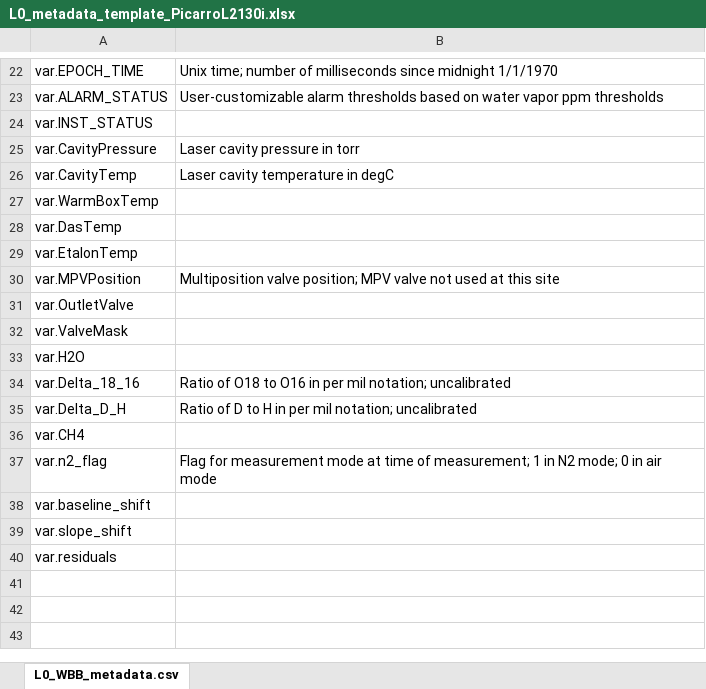
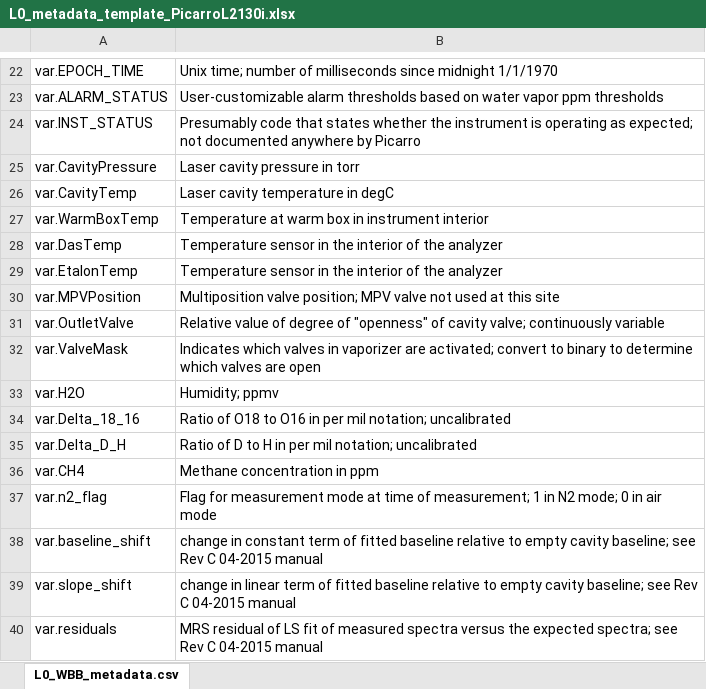
Before and after one commit to rfiorella/UU_vapor_processing_scripts, an Excel workbook: metadata_templates/L0_metadata_template_PicarroL2130i.xlsx, sheet L0_WBB_metadata.csv, drawn as a sheet; only a part is shown, gaps mark what is left out; values as stored, in another font and other column widths than the file's, no borders; the diff names each change by its address in the sheet, - before the commit and + after, or states it on an @@ line.

Commit message:
Add more information to L0 metadata template for L2130.

```diff
--- a/metadata_templates/L0_metadata_template_PicarroL2130i.xlsx (sheet L0_WBB_metadata.csv)
+++ b/metadata_templates/L0_metadata_template_PicarroL2130i.xlsx (sheet L0_WBB_metadata.csv)
-B24: (empty)
+B24: Presumably code that states whether the instrument is operating as expected; not documented anywhere by Picarro
-B27: (empty)
+B27: Temperature at warm box in instrument interior
-B28:B29: (empty)
+B28:B29: Temperature sensor in the interior of the analyzer
-B31: (empty)
+B31: Relative value of degree of "openness" of cavity valve; continuously variable
-B32: (empty)
+B32: Indicates which valves in vaporizer are activated; convert to binary to determine which valves are open
-B33: (empty)
+B33: Humidity; ppmv
-B36: (empty)
+B36: Methane concentration in ppm
-B38: (empty)
+B38: change in constant term of fitted baseline relative to empty cavity baseline; see Rev C 04-2015 manual
-B39: (empty)
+B39: change in linear term of fitted baseline relative to empty cavity baseline; see Rev C 04-2015 manual
-B40: (empty)
+B40: MRS residual of LS fit of measured spectra versus the expected spectra; see Rev C 04-2015 manual
```
